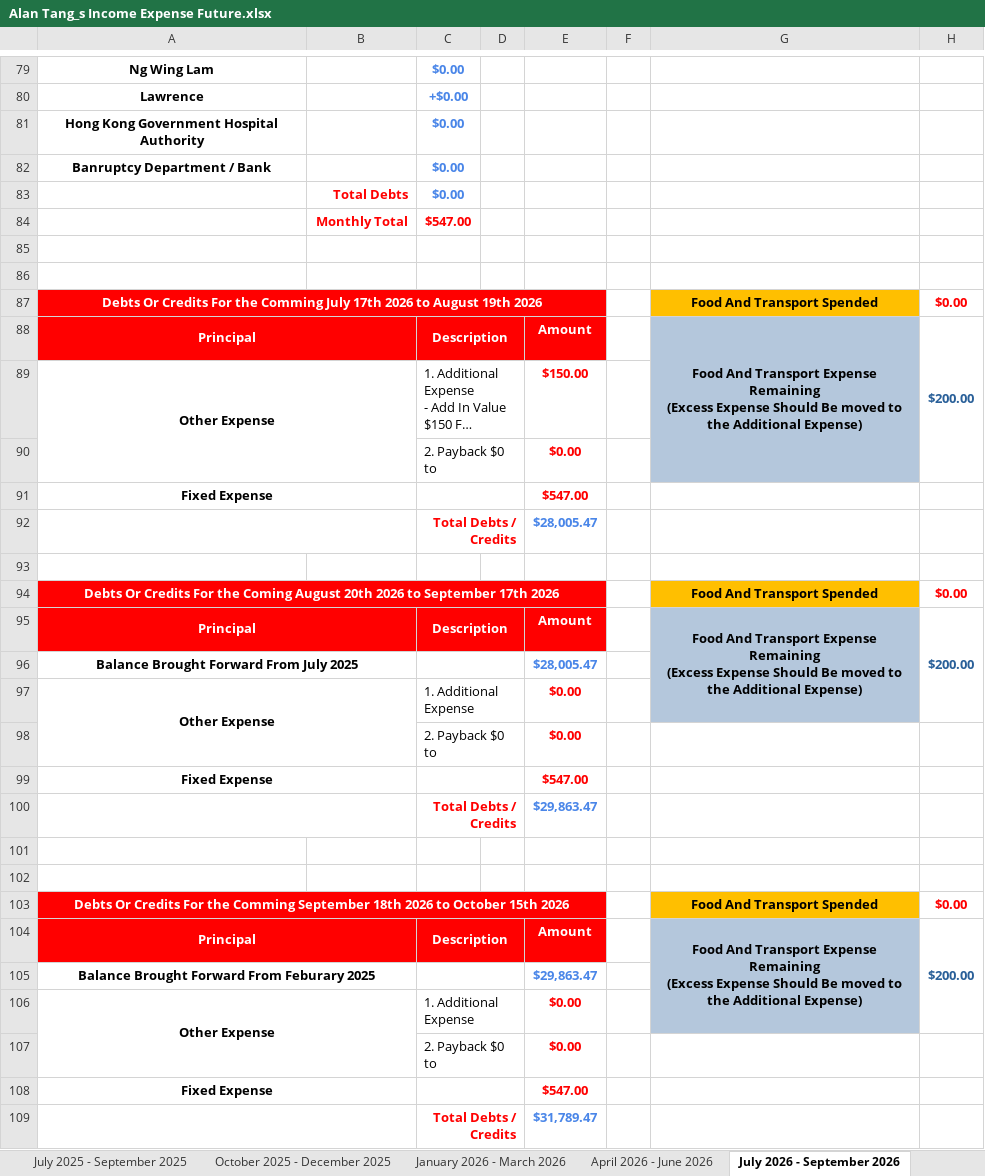
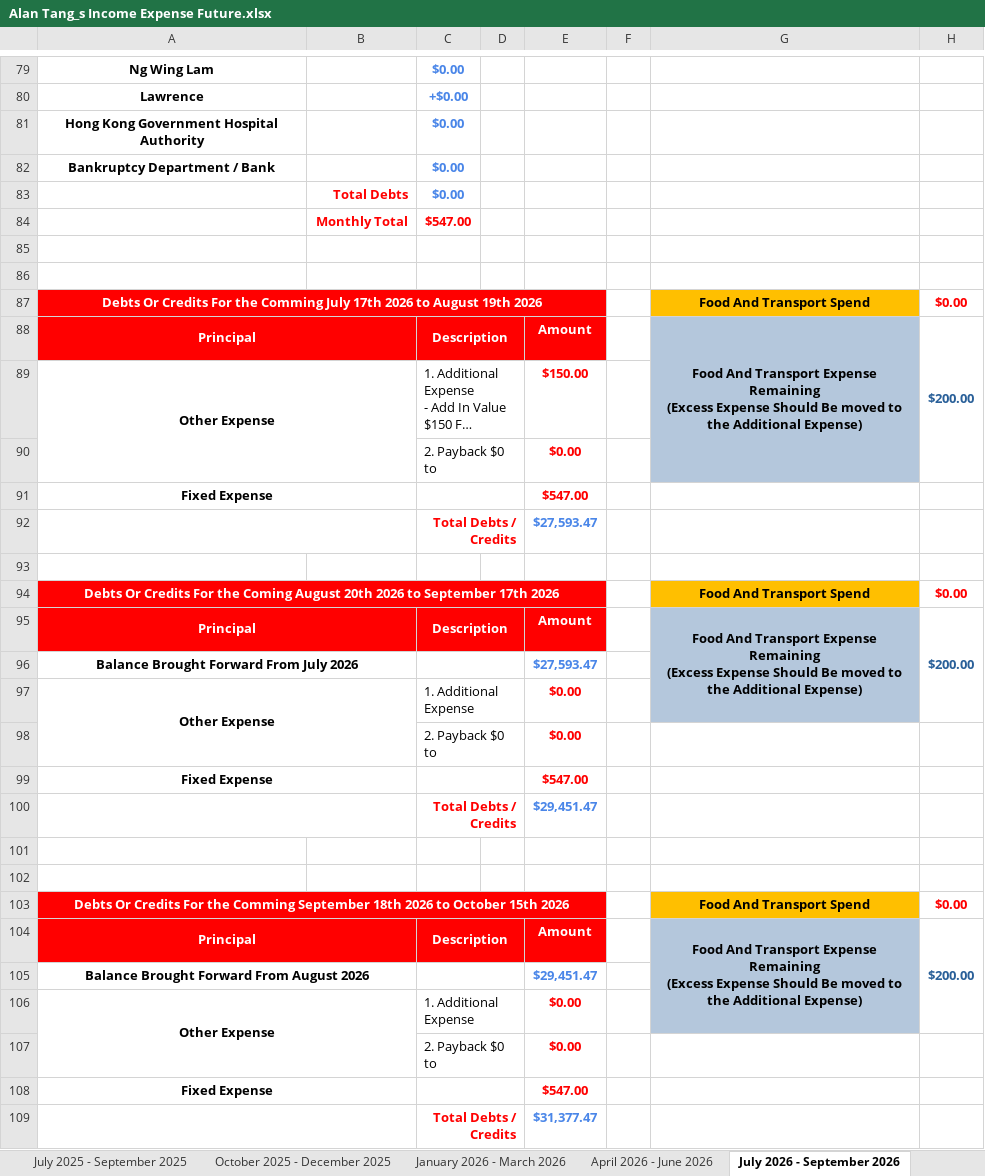
Before and after one commit to singluntang/Income-Expenditure-Forecast, an Excel workbook: Alan Tang_s Income Expense Future.xlsx, sheet July 2026 - September 2026, drawn as a sheet; only a part is shown, gaps mark what is left out; long unchanged cells end in …; values as stored, in another font and other column widths than the file's, no borders; conditional formats not drawn; removed rows and columns are numbered as before the commit, all else as after; the diff covers the shown part only; the diff names each change by its address in the sheet, - before the commit and + after, or states it on an @@ line.

```diff
--- a/Alan Tang_s Income Expense Future.xlsx (sheet July 2026 - September 2026)
+++ b/Alan Tang_s Income Expense Future.xlsx (sheet July 2026 - September 2026)
-A82: Banruptcy Department / Bank
+A82: Bankruptcy Department / Bank
-G87: Food And Transport Spended
+G87: Food And Transport Spend
-E92: $28,005.47
+E92: $27,593.47
-G94: Food And Transport Spended
+G94: Food And Transport Spend
-row 96: Balance Brought Forward From July 2025 |  |  |  | $28,005.47
+row 96: Balance Brought Forward From July 2026 |  |  |  | $27,593.47
-E100: $29,863.47
+E100: $29,451.47
-G103: Food And Transport Spended
+G103: Food And Transport Spend
-row 105: Balance Brought Forward From Feburary 2025 |  |  |  | $29,863.47
+row 105: Balance Brought Forward From August 2026 |  |  |  | $29,451.47
-E109: $31,789.47
+E109: $31,377.47
```
Also changed, not shown: 6 edited cells, cell formats and merged cells elsewhere in this sheet, sheet April 2024 - June 2024, sheet October 2024 - December 2024, sheet January 2026 - March 2026, sheet October 2026 - December 2026, sheet January 2025 - March 2025, sheet January 2027 - March 2027, 5 more sheets.
